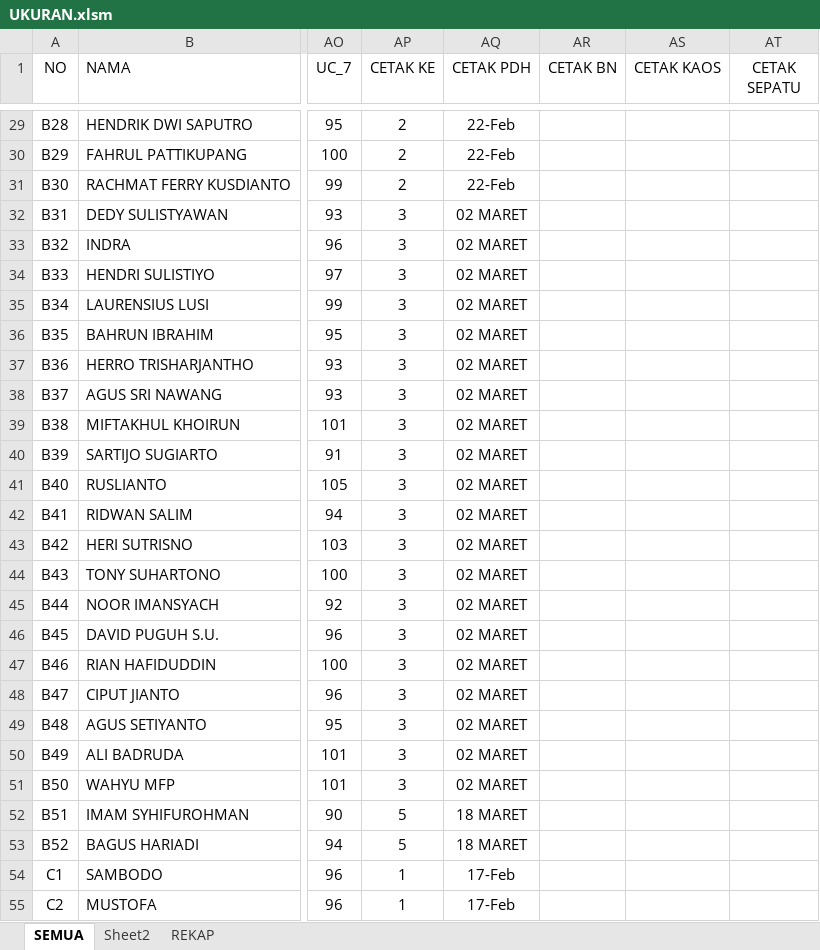
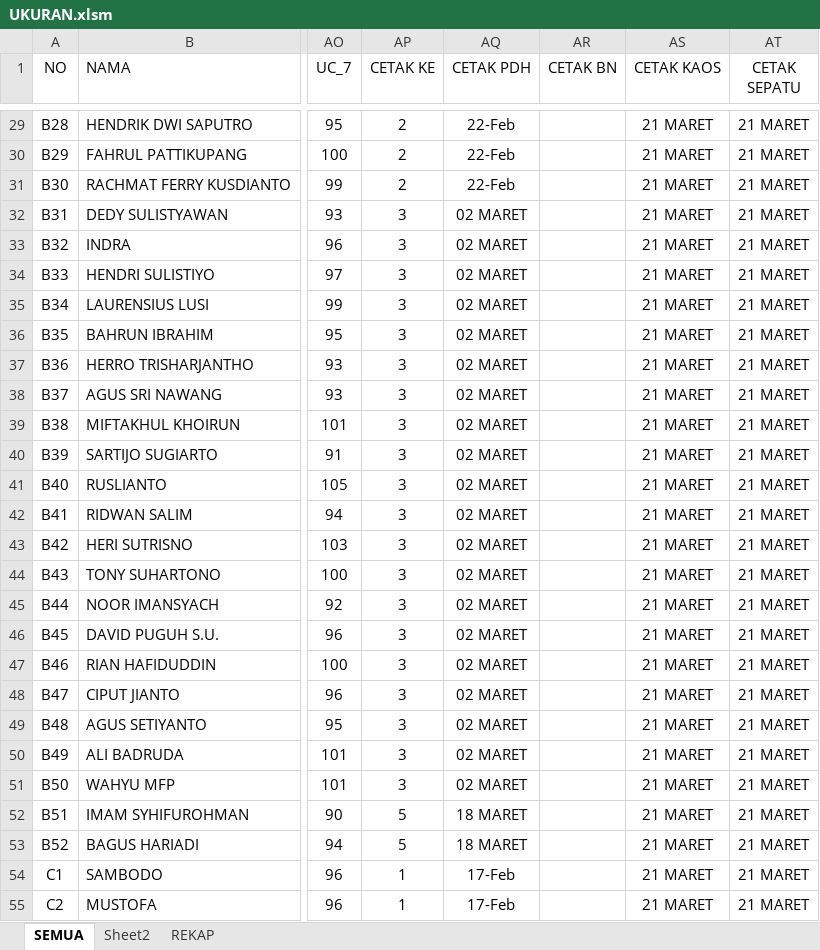
Before and after one commit to dedyhariadi/progress, an Excel workbook: 44. DP 2N19(K_1) 2T19(K_3)/UKURAN.xlsm, sheet SEMUA, drawn as a sheet; only a part is shown, gaps mark what is left out; values as stored, in another font and other column widths than the file's, no borders; table styles not drawn; the diff covers the shown part only; the diff names each change by its address in the sheet, - before the commit and + after, or states it on an @@ line.

```diff
--- a/44. DP 2N19(K_1) 2T19(K_3)/UKURAN.xlsm (sheet SEMUA)
+++ b/44. DP 2N19(K_1) 2T19(K_3)/UKURAN.xlsm (sheet SEMUA)
-AS29:AS55 (CETAK KAOS): (empty)
+AS29:AS55 (CETAK KAOS): 21 MARET
-AT29:AT55 (CETAK SEPATU): (empty)
+AT29:AT55 (CETAK SEPATU): 21 MARET
```
Also changed, not shown: 163 edited cells elsewhere in this sheet, 43. DP 3T28(K_6) 5N42(K_8) 5T42(K_9)/UKURAN.xlsm, 5 other files.
